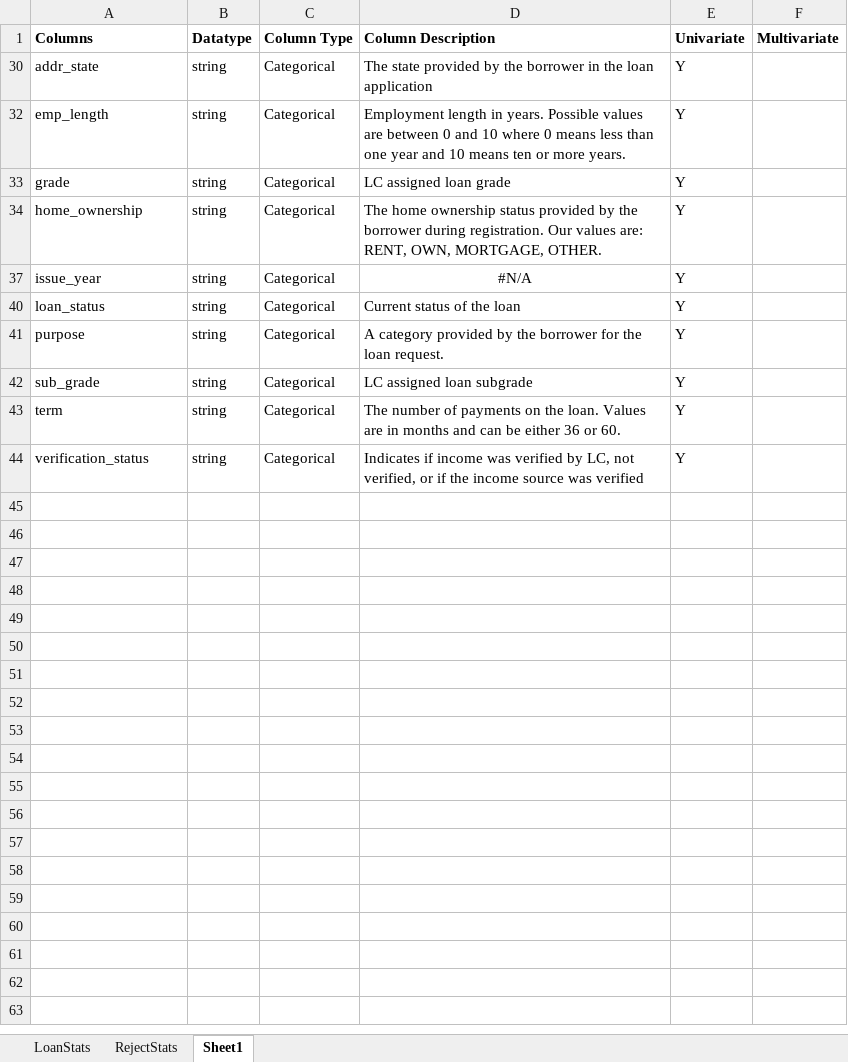
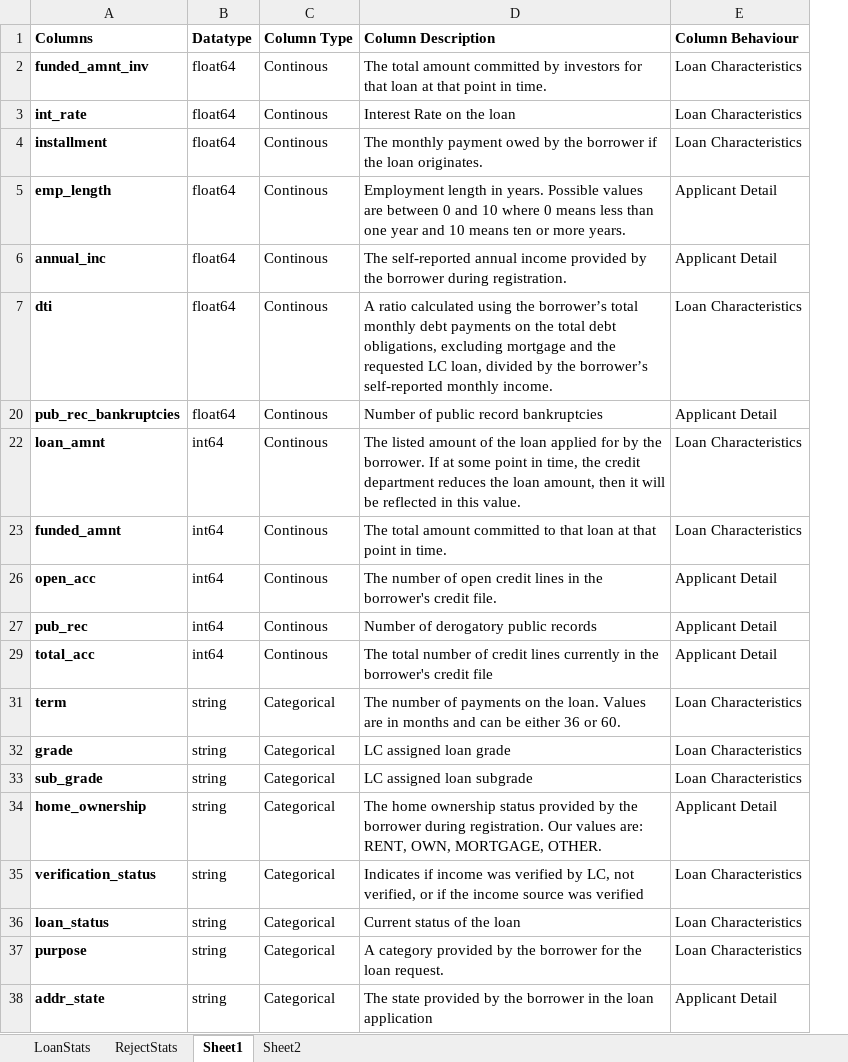
Before and after one commit to prabhatm0307/ai-ml, an Excel workbook: 2. Stats Essentials/5.Lending Club Case Study/Data_Dictionary.xlsx, sheet Sheet1, drawn as a sheet; values as stored, in another font and other column widths than the file's, no borders; removed rows and columns are numbered as before the commit, all else as after; the diff names each change by its address in the sheet, - before the commit and + after, or states it on an @@ line.

```diff
--- a/2. Stats Essentials/5.Lending Club Case Study/Data_Dictionary.xlsx (sheet Sheet1)
+++ b/2. Stats Essentials/5.Lending Club Case Study/Data_Dictionary.xlsx (sheet Sheet1)
+sheet tab: Sheet2
-column E (Univariate), rows 32-41: all Y
-column F (Multivariate), empty
+column E (Column Behaviour), row 5: Applicant Detail; row 32: Loan Characteristics; rows 34-37: Applicant Detail | Loan Characteristics | Loan Characteristics | Loan Characteristics
+row 2: funded_amnt_inv | float64 | Continous | The total amount committed by investors for that loan at that point in time. | Loan Characteristics
+row 3: int_rate | float64 | Continous | Interest Rate on the loan | Loan Characteristics
+row 4: installment | float64 | Continous | The monthly payment owed by the borrower if the loan originates. | Loan Characteristics
-A5 bold: off
+A5 bold: on
-B5 (Datatype): string
+B5 (Datatype): float64
-C5 (Column Type): Categorical
+C5 (Column Type): Continous
+row 6: annual_inc | float64 | Continous | The self-reported annual income provided by the borrower during registration. | Applicant Detail
+row 7: dti | float64 | Continous | A ratio calculated using the borrower’s total monthly debt payments on the total debt obligations, excluding mortgage and the requested LC loan, divided by the borrower’s self-reported monthly income. | Loan Characteristics
+row 20: pub_rec_bankruptcies | float64 | Continous | Number of public record bankruptcies | Applicant Detail
+row 22: loan_amnt | int64 | Continous | The listed amount of the loan applied for by the borrower. If at some point in time, the credit department reduces the loan amount, then it will be reflected in this value. | Loan Characteristics
+row 23: funded_amnt | int64 | Continous | The total amount committed to that loan at that point in time. | Loan Characteristics
+row 26: open_acc | int64 | Continous | The number of open credit lines in the borrower's credit file. | Applicant Detail
+row 27: pub_rec | int64 | Continous | Number of derogatory public records | Applicant Detail
+row 29: total_acc | int64 | Continous | The total number of credit lines currently in the borrower's credit file | Applicant Detail
@@ row 43 moved to row 31: term @@
-A32 bold: off
+A32 bold: on
@@ row 42 moved to row 33: sub_grade @@
-A34:A37 bold: off
+A34:A37 bold: on
-A35 (Columns): issue_year
+A35 (Columns): verification_status
-D35 (Column Description): #N/A
+D35 (Column Description): Indicates if income was verified by LC, not verified, or if the income source was verified
-D35 alignment: center
+D35 alignment: left
-row 44: verification_status | string | Categorical | Indicates if income was verified by LC, not verified, or if the income source was verified | Y
@@ row 30 moved to row 38: addr_state @@
```
Also changed, not shown: formulas that keep their value, hidden cells, 11 other files.
